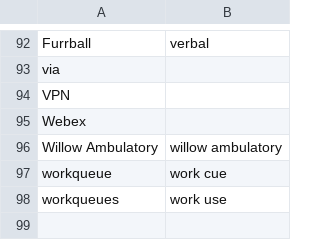
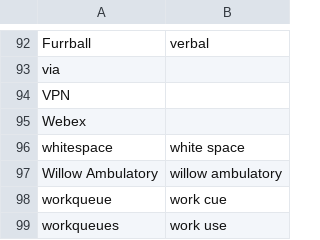
Before and after one commit to zmcgohan2/knausj_talon, a CSV file: settings/additional_words.csv, drawn as a sheet; only a part is shown, gaps mark what is left out; the diff names each change by its address in the sheet, - before the commit and + after, or states it on an @@ line.

Commit message:
Vocabulary.

```diff
--- a/settings/additional_words.csv
+++ b/settings/additional_words.csv
+row 96: whitespace | white space
```
